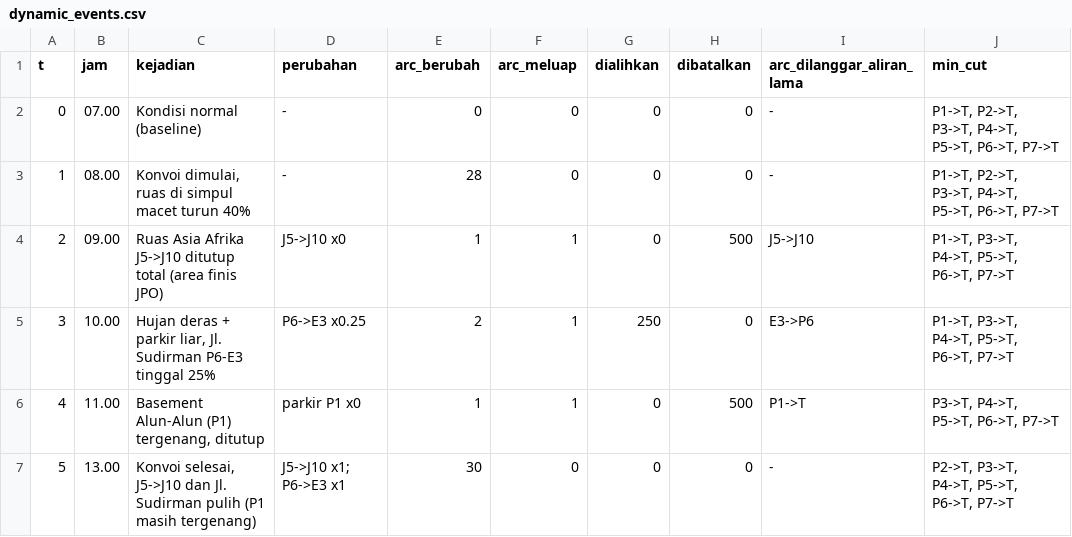
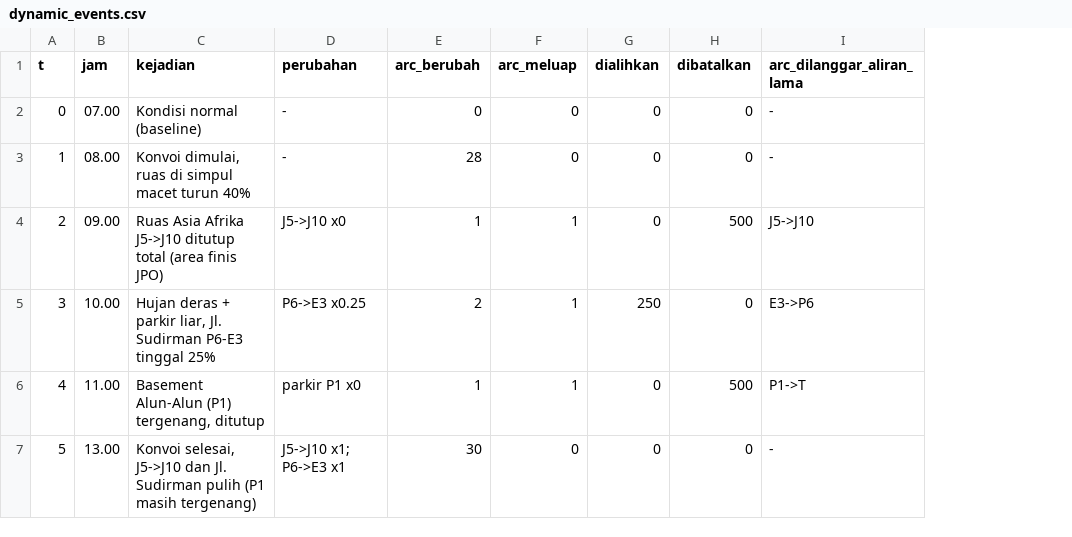
Before and after one commit to MZidaneRamadhan/matdis-tubes-2026, a CSV file: results/dynamic_events.csv, drawn as a sheet; the diff names each change by its address in the sheet, - before the commit and + after, or states it on an @@ line.

Commit message:
Add max-flow algorithm comparison UI, dynamic simulation, and presentation docs

```diff
--- a/results/dynamic_events.csv
+++ b/results/dynamic_events.csv
-column J (min_cut), rows 2-7: P1->T, P2->T, P3->T, P4->T, P5->T, P6->T, P7->T | P1->T, P2->T, P3->T, P4->T, P5->T, P6->T, P7->T | P1->T, P3->T, P4->T, P5->T, P6->T, P7->T | P1->T, P3->T, P4->T, P5->T, P6->T, P7->T | P3->T, P4->T, P5->T, P6->T, P7->T | P2->T, P3->T, P4->T, P5->T, P6->T, P7->T
```
Also changed, not shown: results/dynamic_timeline.csv, 6 other files.
